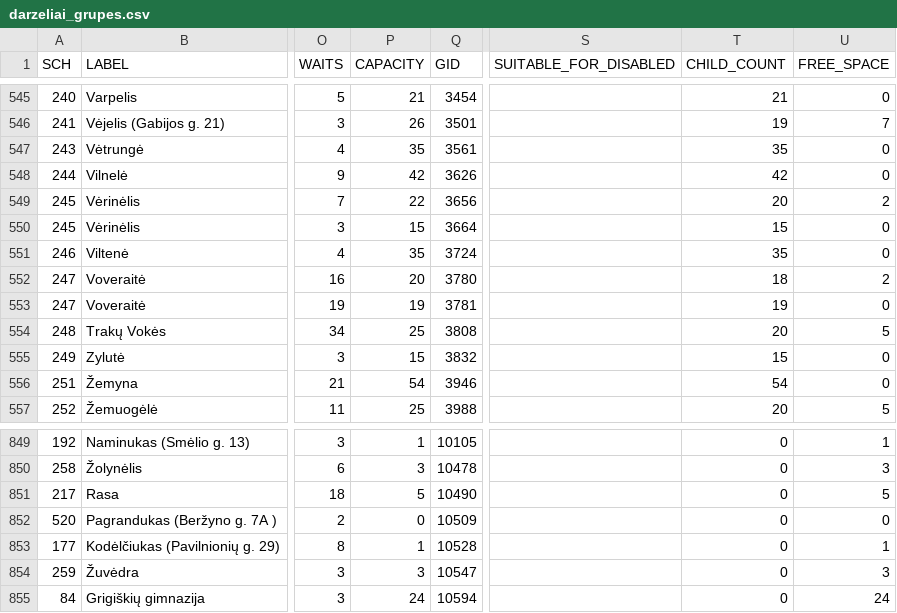
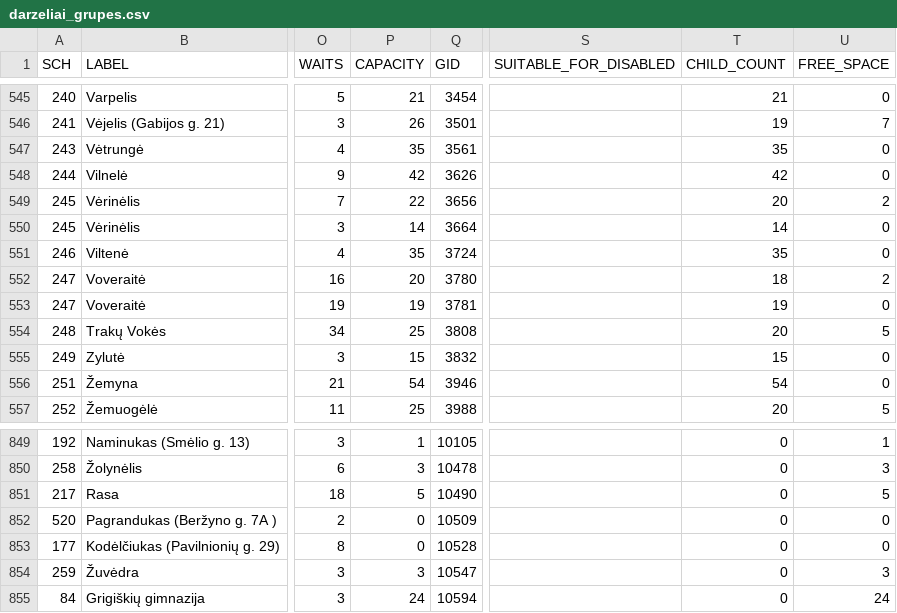
Before and after one commit to vilnius/darzeliai, a CSV file: data/darzeliai_grupes.csv, drawn as a sheet; only a part is shown, gaps mark what is left out; the diff names each change by its address in the sheet, - before the commit and + after, or states it on an @@ line.

Commit message:
automatic daily update

```diff
--- a/data/darzeliai_grupes.csv
+++ b/data/darzeliai_grupes.csv
-P550 (CAPACITY): 15
+P550 (CAPACITY): 14
-T550 (CHILD_COUNT): 15
+T550 (CHILD_COUNT): 14
-P853 (CAPACITY): 1
+P853 (CAPACITY): 0
-U853 (FREE_SPACE): 1
+U853 (FREE_SPACE): 0
```
